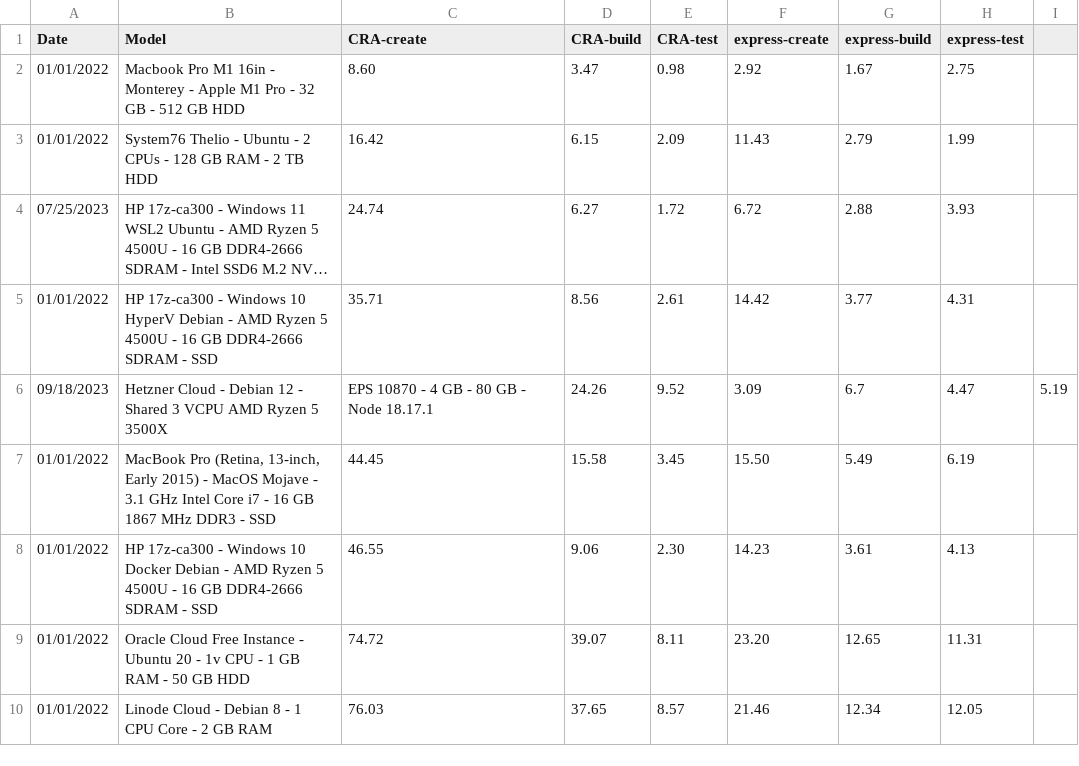
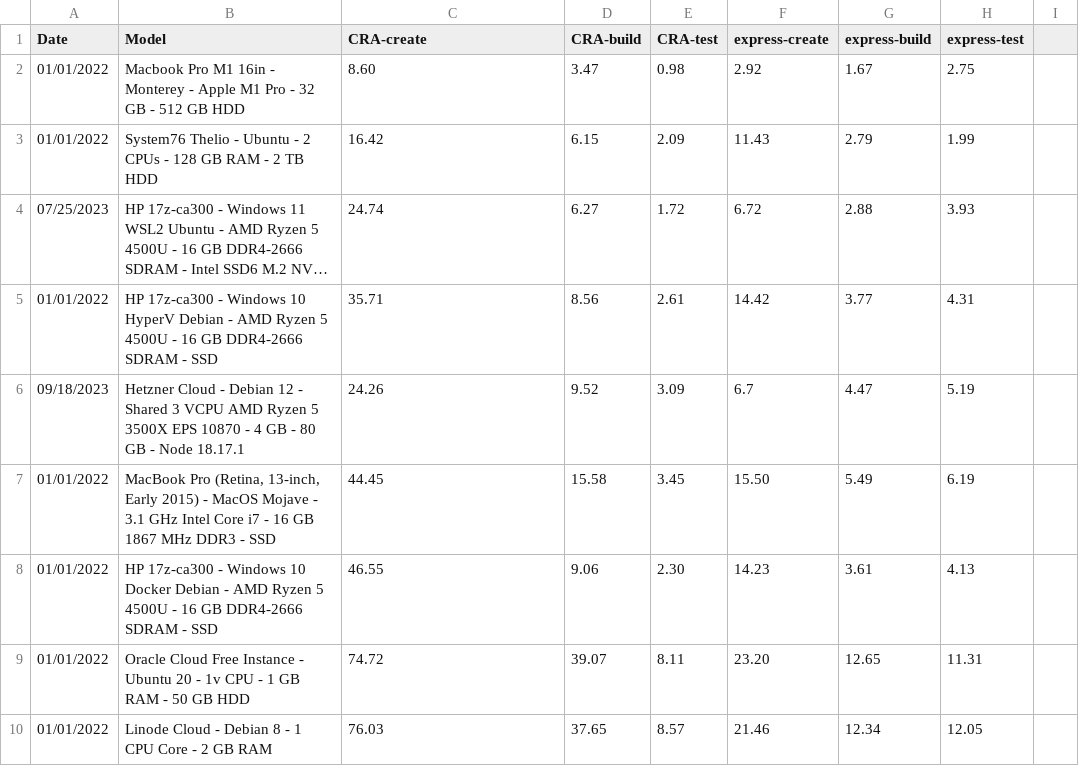
Before and after one commit to ngduc/dev-benchmark, a CSV file: results.csv, drawn as a sheet; long unchanged cells end in ….

Commit message:
Update results.csv

```diff
--- a/results.csv
+++ b/results.csv
@@ -5,3 +5,3 @@ Date,Model,CRA-create,CRA-build,CRA-test,express-create,express-build,express-te
 01/01/2022,HP 17z-ca300 - Windows 10 HyperV Debian - AMD Ryzen 5 4500U - 16 GB DDR4-2666 SDRAM - SSD,35.71,8.56,2.61,14.42,3.77,4.31
-09/18/2023,Hetzner Cloud - Debian 12 - Shared 3 VCPU AMD Ryzen 5 3500X, EPS 10870 - 4 GB - 80 GB - Node 18.17.1,24.26,9.52,3.09,6.7,4.47,5.19
+09/18/2023,Hetzner Cloud - Debian 12 - Shared 3 VCPU AMD Ryzen 5 3500X EPS 10870 - 4 GB - 80 GB - Node 18.17.1,24.26,9.52,3.09,6.7,4.47,5.19
 01/01/2022,"MacBook Pro (Retina, 13-inch, Early 2015) - MacOS Mojave - 3.1 GHz Intel Core i7 - 16 GB 1867 MHz DDR3 - SSD",44.45,15.58,3.45,15.50,5.49,6.19
```
